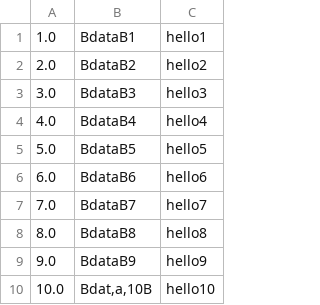
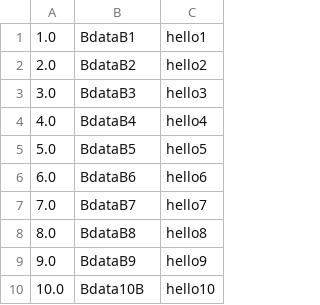
Before and after one commit to laubreyual/aDB, a CSV file: python_version/antlr4-python3-runtime-4.7.2/src/database_files/sample2.csv, drawn as a sheet.

Commit message:
changed data types to float and varchar

```diff
--- a/python_version/antlr4-python3-runtime-4.7.2/src/database_files/sample2.csv
+++ b/python_version/antlr4-python3-runtime-4.7.2/src/database_files/sample2.csv
@@ -9,2 +9,2 @@
 9.0,"BdataB9","hello9"
-10.0,"Bdat,a,10B","hello10"
+10.0,"Bdata10B","hello10"
```
Also changed, not shown: 11 other files.
